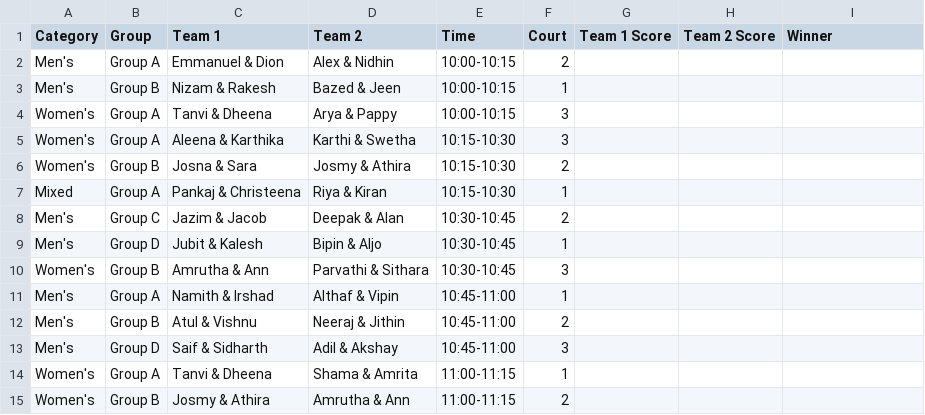
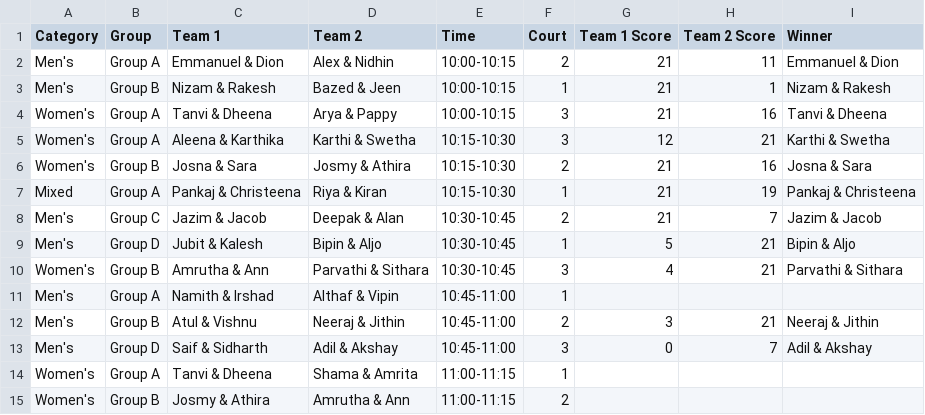
Before and after one commit to nizamudheenti/smashdown, a CSV file: csv/fixture.csv, drawn as a sheet; only a part is shown.

```diff
--- a/csv/fixture.csv
+++ b/csv/fixture.csv
@@ -1,14 +1,14 @@
 Category,Group,Team 1,Team 2,Time,Court,Team 1 Score,Team 2 Score,Winner
-Men's,Group A,Emmanuel & Dion,Alex & Nidhin,10:00-10:15,2,,,
-Men's,Group B,Nizam & Rakesh,Bazed & Jeen,10:00-10:15,1,,,
-Women's,Group A,Tanvi & Dheena,Arya & Pappy,10:00-10:15,3,,,
-Women's,Group A,Aleena & Karthika,Karthi & Swetha,10:15-10:30,3,,,
-Women's,Group B,Josna & Sara,Josmy & Athira,10:15-10:30,2,,,
-Mixed,Group A,Pankaj & Christeena,Riya & Kiran,10:15-10:30,1,,,
-Men's,Group C,Jazim & Jacob,Deepak & Alan,10:30-10:45,2,,,
-Men's,Group D,Jubit & Kalesh,Bipin & Aljo,10:30-10:45,1,,,
-Women's,Group B,Amrutha & Ann,Parvathi & Sithara,10:30-10:45,3,,,
+Men's,Group A,Emmanuel & Dion,Alex & Nidhin,10:00-10:15,2,21,11,Emmanuel & Dion
+Men's,Group B,Nizam & Rakesh,Bazed & Jeen,10:00-10:15,1,21,1,Nizam & Rakesh
+Women's,Group A,Tanvi & Dheena,Arya & Pappy,10:00-10:15,3,21,16,Tanvi & Dheena
+Women's,Group A,Aleena & Karthika,Karthi & Swetha,10:15-10:30,3,12,21,Karthi & Swetha
+Women's,Group B,Josna & Sara,Josmy & Athira,10:15-10:30,2,21,16,Josna & Sara
+Mixed,Group A,Pankaj & Christeena,Riya & Kiran,10:15-10:30,1,21,19,Pankaj & Christeena
+Men's,Group C,Jazim & Jacob,Deepak & Alan,10:30-10:45,2,21,7,Jazim & Jacob
+Men's,Group D,Jubit & Kalesh,Bipin & Aljo,10:30-10:45,1,5,21,Bipin & Aljo
+Women's,Group B,Amrutha & Ann,Parvathi & Sithara,10:30-10:45,3,4,21,Parvathi & Sithara
 Men's,Group A,Namith & Irshad,Althaf & Vipin,10:45-11:00,1,,,
-Men's,Group B,Atul & Vishnu,Neeraj & Jithin,10:45-11:00,2,,,
-Men's,Group D,Saif & Sidharth,Adil & Akshay,10:45-11:00,3,,,
+Men's,Group B,Atul & Vishnu,Neeraj & Jithin,10:45-11:00,2,3,21,Neeraj & Jithin
+Men's,Group D,Saif & Sidharth,Adil & Akshay,10:45-11:00,3,0,7,Adil & Akshay
 Women's,Group A,Tanvi & Dheena,Shama & Amrita,11:00-11:15,1,,,
```
Also changed, not shown: 1 other file.
